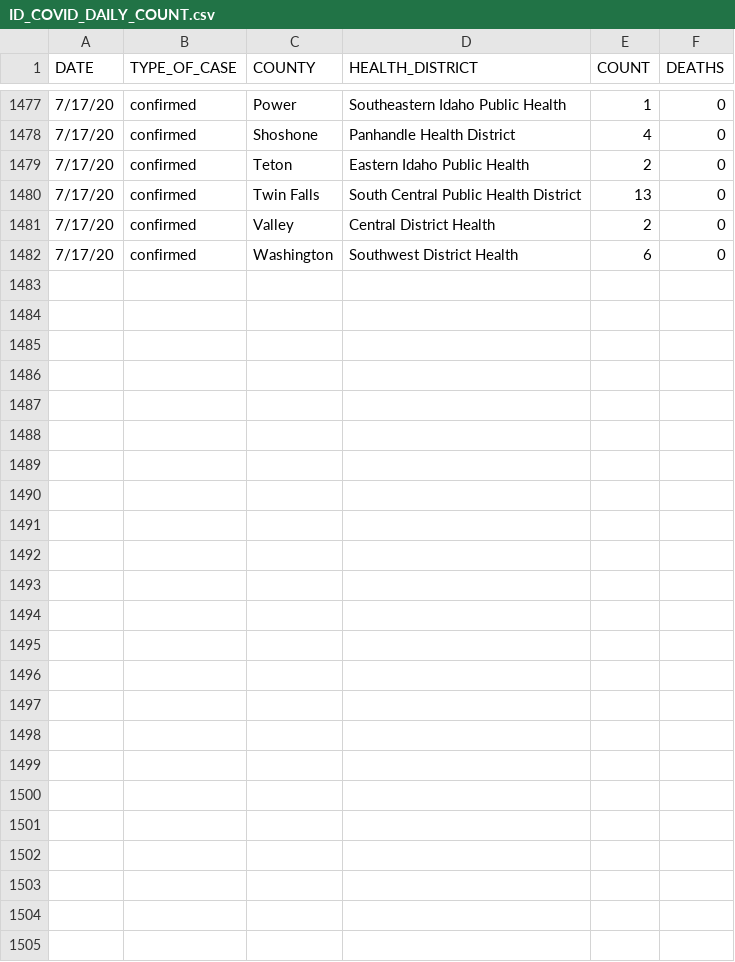
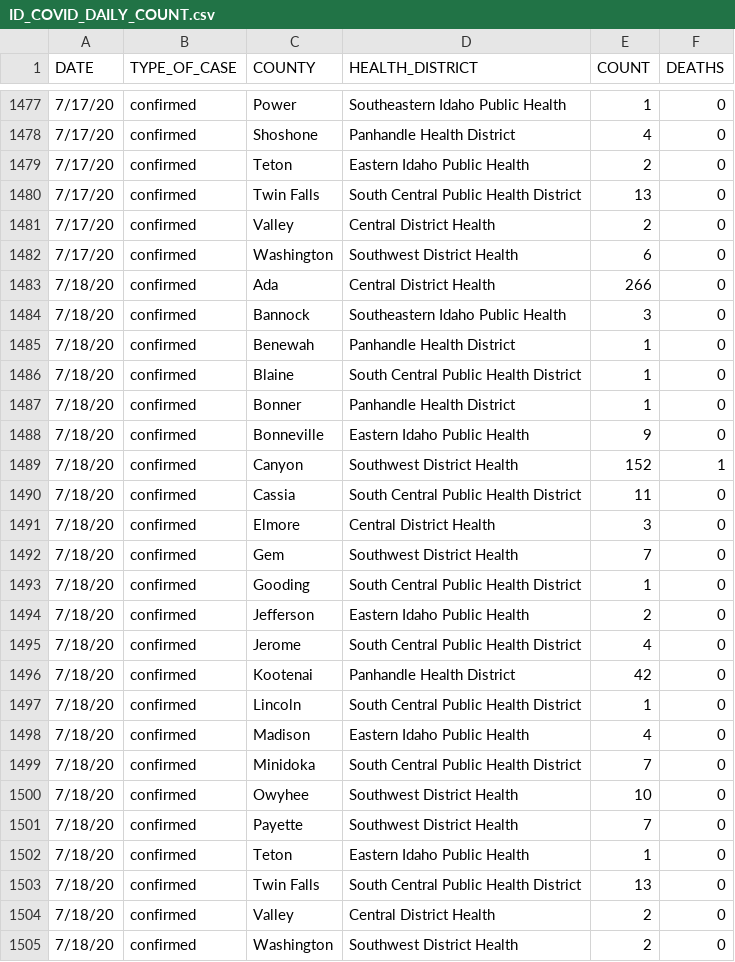
Before and after one commit to Boise-State-HCRI/Idaho_COVID-19, a CSV file: ID_COVID_DAILY_COUNT.csv, drawn as a sheet; only a part is shown, gaps mark what is left out.

Commit message:
7/18 data

```diff
--- a/ID_COVID_DAILY_COUNT.csv
+++ b/ID_COVID_DAILY_COUNT.csv
@@ -1482 +1482,24 @@ DATE,TYPE_OF_CASE,COUNTY,HEALTH_DISTRICT,COUNT,DEATHS
 7/17/20,confirmed,Washington,Southwest District Health,6,0
+7/18/20,confirmed,Ada,Central District Health,266,0
+7/18/20,confirmed,Bannock,Southeastern Idaho Public Health,3,0
+7/18/20,confirmed,Benewah,Panhandle Health District,1,0
+7/18/20,confirmed,Blaine,South Central Public Health District,1,0
+7/18/20,confirmed,Bonner,Panhandle Health District,1,0
+7/18/20,confirmed,Bonneville,Eastern Idaho Public Health,9,0
+7/18/20,confirmed,Canyon,Southwest District Health,152,1
+7/18/20,confirmed,Cassia,South Central Public Health District,11,0
+7/18/20,confirmed,Elmore,Central District Health,3,0
+7/18/20,confirmed,Gem,Southwest District Health,7,0
+7/18/20,confirmed,Gooding,South Central Public Health District,1,0
+7/18/20,confirmed,Jefferson,Eastern Idaho Public Health,2,0
+7/18/20,confirmed,Jerome,South Central Public Health District,4,0
+7/18/20,confirmed,Kootenai,Panhandle Health District,42,0
+7/18/20,confirmed,Lincoln,South Central Public Health District,1,0
+7/18/20,confirmed,Madison,Eastern Idaho Public Health,4,0
+7/18/20,confirmed,Minidoka,South Central Public Health District,7,0
+7/18/20,confirmed,Owyhee,Southwest District Health,10,0
+7/18/20,confirmed,Payette,Southwest District Health,7,0
+7/18/20,confirmed,Teton,Eastern Idaho Public Health,1,0
+7/18/20,confirmed,Twin Falls,South Central Public Health District,13,0
+7/18/20,confirmed,Valley,Central District Health,2,0
+7/18/20,confirmed,Washington,Southwest District Health,2,0
```
Also changed, not shown: ID_COVID_CUMULATIVE_BY_COUNTY.csv, ID_COVID_CUMULATIVE_BY_DATE.csv, 20 other files.
